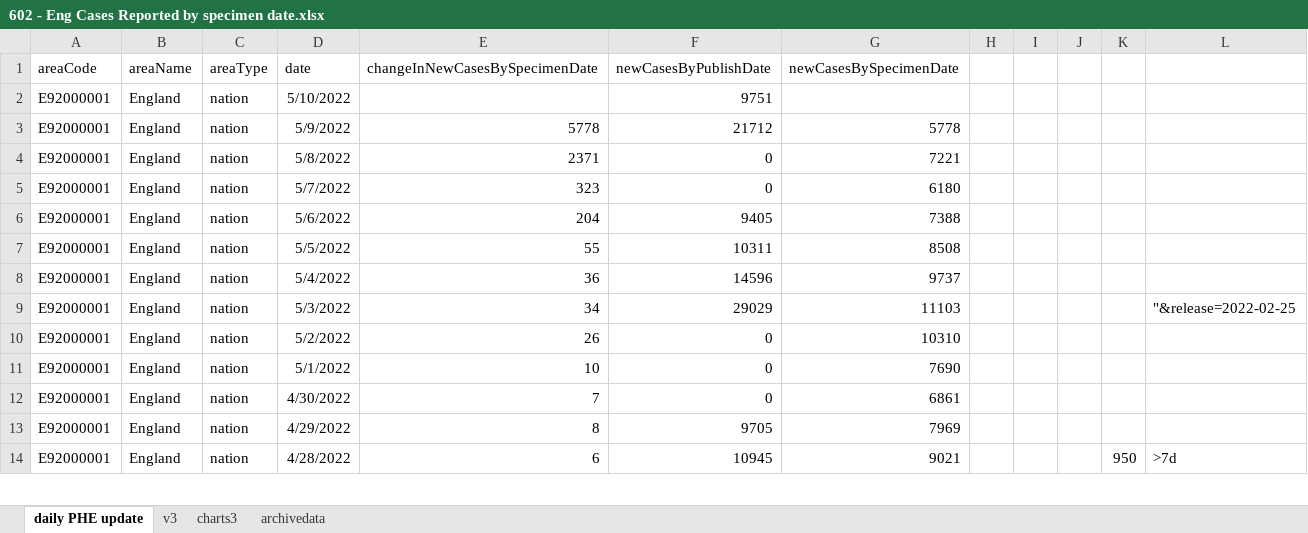
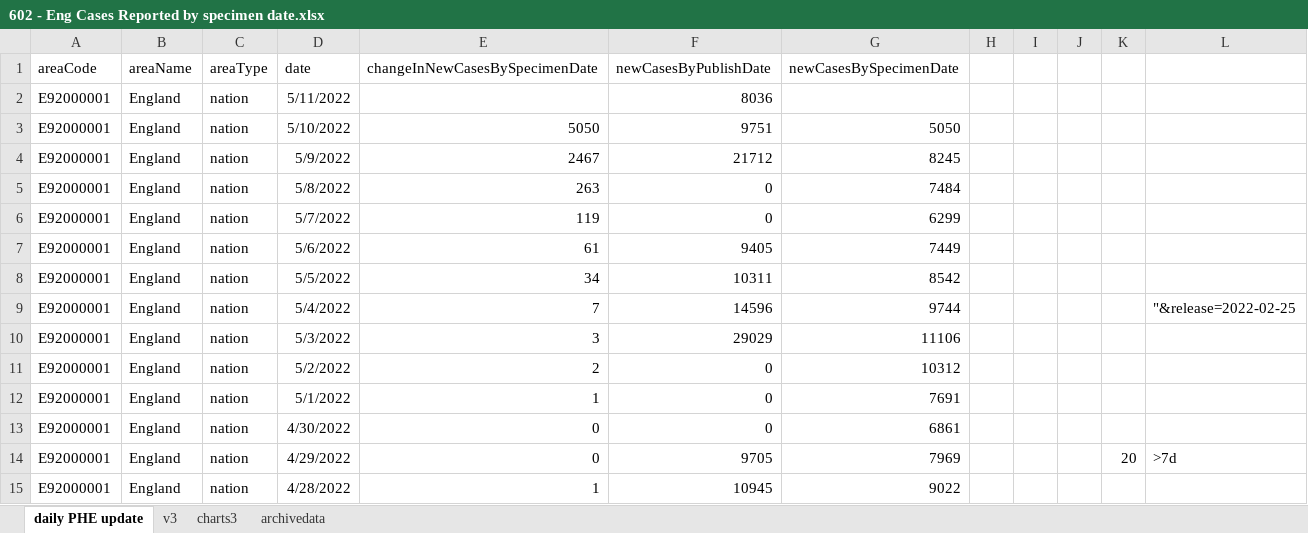
Before and after one commit to chrisdrakeuk/Cases_Reported_by_specimen_date, an Excel workbook: 602 - Eng Cases Reported by specimen date.xlsx, sheet daily PHE update, drawn as a sheet; only a part is shown; values as stored, in another font and other column widths than the file's, no borders; table styles not drawn; addresses are those after the commit; the diff covers the shown part only; the diff names each change by its address in the sheet, - before the commit and + after, or states it on an @@ line.

Commit message:
Update 602 - Eng Cases Reported by specimen date.xlsx

```diff
--- a/602 - Eng Cases Reported by specimen date.xlsx (sheet daily PHE update)
+++ b/602 - Eng Cases Reported by specimen date.xlsx (sheet daily PHE update)
+row 2: E92000001 | England | nation | 5/11/2022 |  | 8036
-E3 (changeInNewCasesBySpecimenDate): (empty)
+E3 (changeInNewCasesBySpecimenDate): 5050
-G3 (newCasesBySpecimenDate): (empty)
+G3 (newCasesBySpecimenDate): 5050
-E4 (changeInNewCasesBySpecimenDate): 5778
+E4 (changeInNewCasesBySpecimenDate): 2467
-G4 (newCasesBySpecimenDate): 5778
+G4 (newCasesBySpecimenDate): 8245
-E5 (changeInNewCasesBySpecimenDate): 2371
+E5 (changeInNewCasesBySpecimenDate): 263
-G5 (newCasesBySpecimenDate): 7221
+G5 (newCasesBySpecimenDate): 7484
-E6 (changeInNewCasesBySpecimenDate): 323
+E6 (changeInNewCasesBySpecimenDate): 119
-G6 (newCasesBySpecimenDate): 6180
+G6 (newCasesBySpecimenDate): 6299
-E7 (changeInNewCasesBySpecimenDate): 204
+E7 (changeInNewCasesBySpecimenDate): 61
-G7 (newCasesBySpecimenDate): 7388
+G7 (newCasesBySpecimenDate): 7449
-E8 (changeInNewCasesBySpecimenDate): 55
+E8 (changeInNewCasesBySpecimenDate): 34
-G8 (newCasesBySpecimenDate): 8508
+G8 (newCasesBySpecimenDate): 8542
-E9 (changeInNewCasesBySpecimenDate): 36
+E9 (changeInNewCasesBySpecimenDate): 7
-G9 (newCasesBySpecimenDate): 9737
+G9 (newCasesBySpecimenDate): 9744
-L9: (empty)
+L9: "&release=2022-02-25
-E10 (changeInNewCasesBySpecimenDate): 34
+E10 (changeInNewCasesBySpecimenDate): 3
-G10 (newCasesBySpecimenDate): 11103
+G10 (newCasesBySpecimenDate): 11106
-L10: "&release=2022-02-25
+L10: (empty)
-E11 (changeInNewCasesBySpecimenDate): 26
+E11 (changeInNewCasesBySpecimenDate): 2
-G11 (newCasesBySpecimenDate): 10310
+G11 (newCasesBySpecimenDate): 10312
-E12 (changeInNewCasesBySpecimenDate): 10
+E12 (changeInNewCasesBySpecimenDate): 1
-G12 (newCasesBySpecimenDate): 7690
+G12 (newCasesBySpecimenDate): 7691
-E13 (changeInNewCasesBySpecimenDate): 7
+E13 (changeInNewCasesBySpecimenDate): 0
-E14 (changeInNewCasesBySpecimenDate): 8
+E14 (changeInNewCasesBySpecimenDate): 0
-K14: (empty)
+K14: 20
-L14: (empty)
+L14: >7d
-E15 (changeInNewCasesBySpecimenDate): 6
+E15 (changeInNewCasesBySpecimenDate): 1
-G15 (newCasesBySpecimenDate): 9021
+G15 (newCasesBySpecimenDate): 9022
-K15: 950
+K15: (empty)
-L15: >7d
+L15: (empty)
```
Also changed, not shown: other rows of this sheet, sheet charts3, sheet archivedata, sheet v3, charts or pictures.
